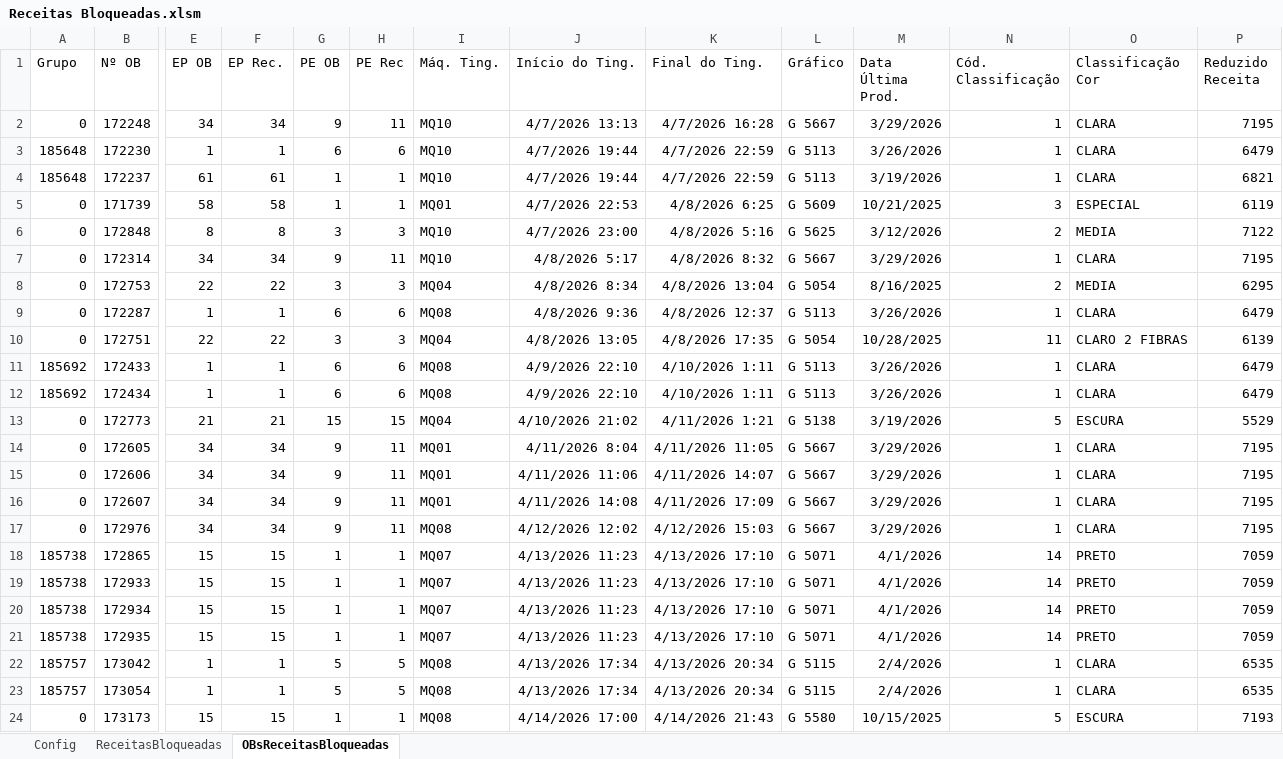
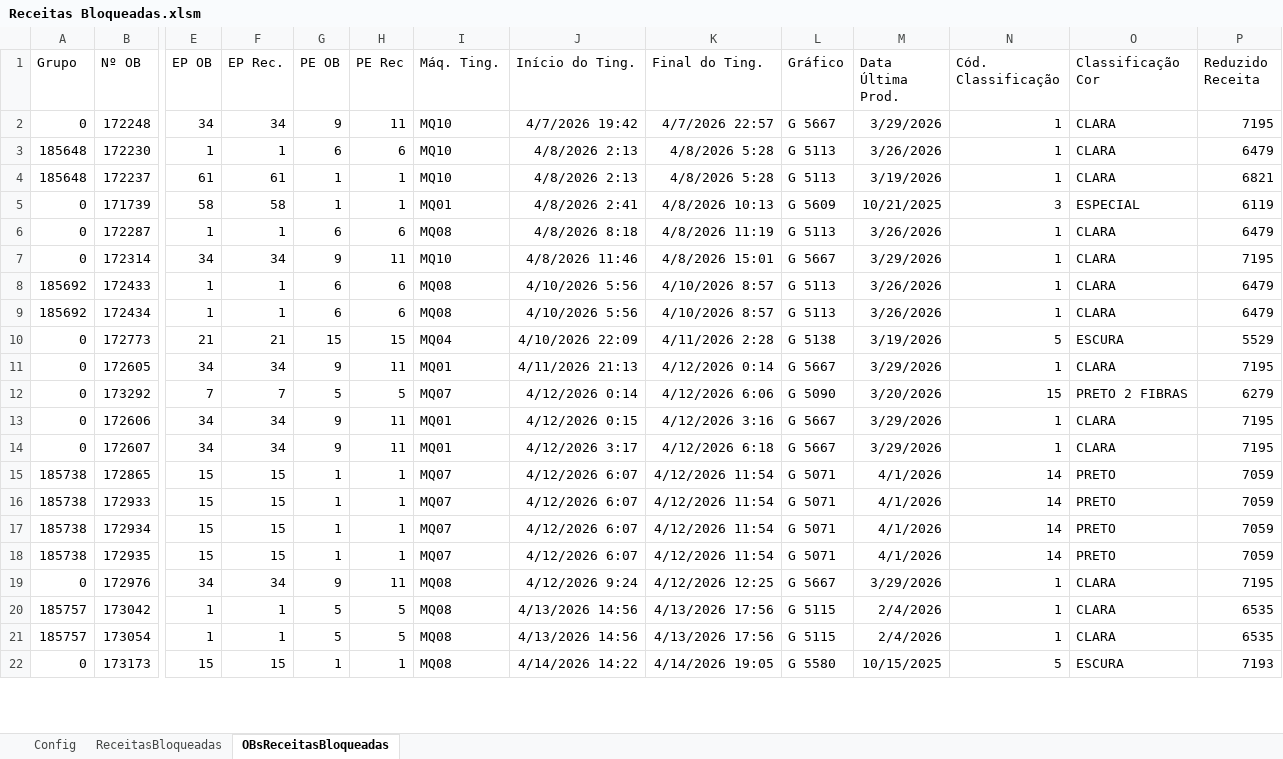
Before and after one commit to GabrielDiasNN/Automacoes-CR, an Excel workbook: Receitas Bloqueadas/Receitas Bloqueadas.xlsm, sheet OBsReceitasBloqueadas, drawn as a sheet; only a part is shown, gaps mark what is left out; values as stored, in another font and other column widths than the file's, no borders; table styles not drawn; removed rows and columns are numbered as before the commit, all else as after; rows hold the shown columns only; the diff covers the shown part only; the diff names each change by its address in the sheet, - before the commit and + after, or states it on an @@ line.

```diff
--- a/Receitas Bloqueadas/Receitas Bloqueadas.xlsm (sheet OBsReceitasBloqueadas)
+++ b/Receitas Bloqueadas/Receitas Bloqueadas.xlsm (sheet OBsReceitasBloqueadas)
-J2 (Início do Ting.): 4/7/2026 13:13
+J2 (Início do Ting.): 4/7/2026 19:42
-K2 (Final do Ting.): 4/7/2026 16:28
+K2 (Final do Ting.): 4/7/2026 22:57
-J3:J4 (Início do Ting.): 4/7/2026 19:44
+J3:J4 (Início do Ting.): 4/8/2026 2:13
-K3:K4 (Final do Ting.): 4/7/2026 22:59
+K3:K4 (Final do Ting.): 4/8/2026 5:28
-J5 (Início do Ting.): 4/7/2026 22:53
+J5 (Início do Ting.): 4/8/2026 2:41
-K5 (Final do Ting.): 4/8/2026 6:25
+K5 (Final do Ting.): 4/8/2026 10:13
-row 6: 0 | 172848 | 8 | 8 | 3 | 3 | MQ10 | 4/7/2026 23:00 | 4/8/2026 5:16 | G 5625 | 3/12/2026 | 2 | MEDIA | 7122
+row 6: 0 | 172287 | 1 | 1 | 6 | 6 | MQ08 | 4/8/2026 8:18 | 4/8/2026 11:19 | G 5113 | 3/26/2026 | 1 | CLARA | 6479
-J7 (Início do Ting.): 4/8/2026 5:17
+J7 (Início do Ting.): 4/8/2026 11:46
-K7 (Final do Ting.): 4/8/2026 8:32
+K7 (Final do Ting.): 4/8/2026 15:01
-row 8: 0 | 172753 | 22 | 22 | 3 | 3 | MQ04 | 4/8/2026 8:34 | 4/8/2026 13:04 | G 5054 | 8/16/2025 | 2 | MEDIA | 6295
-row 9: 0 | 172287 | 1 | 1 | 6 | 6 | MQ08 | 4/8/2026 9:36 | 4/8/2026 12:37 | G 5113 | 3/26/2026 | 1 | CLARA | 6479
-row 10: 0 | 172751 | 22 | 22 | 3 | 3 | MQ04 | 4/8/2026 13:05 | 4/8/2026 17:35 | G 5054 | 10/28/2025 | 11 | CLARO 2 FIBRAS | 6139
-J8:J9 (Início do Ting.): 4/9/2026 22:10
+J8:J9 (Início do Ting.): 4/10/2026 5:56
-K8:K9 (Final do Ting.): 4/10/2026 1:11
+K8:K9 (Final do Ting.): 4/10/2026 8:57
-J10 (Início do Ting.): 4/10/2026 21:02
+J10 (Início do Ting.): 4/10/2026 22:09
-K10 (Final do Ting.): 4/11/2026 1:21
+K10 (Final do Ting.): 4/11/2026 2:28
-J11 (Início do Ting.): 4/11/2026 8:04
+J11 (Início do Ting.): 4/11/2026 21:13
-K11 (Final do Ting.): 4/11/2026 11:05
+K11 (Final do Ting.): 4/12/2026 0:14
+row 12: 0 | 173292 | 7 | 7 | 5 | 5 | MQ07 | 4/12/2026 0:14 | 4/12/2026 6:06 | G 5090 | 3/20/2026 | 15 | PRETO 2 FIBRAS | 6279
-J13 (Início do Ting.): 4/11/2026 11:06
+J13 (Início do Ting.): 4/12/2026 0:15
-K13 (Final do Ting.): 4/11/2026 14:07
+K13 (Final do Ting.): 4/12/2026 3:16
-J14 (Início do Ting.): 4/11/2026 14:08
+J14 (Início do Ting.): 4/12/2026 3:17
-K14 (Final do Ting.): 4/11/2026 17:09
+K14 (Final do Ting.): 4/12/2026 6:18
-row 17: 0 | 172976 | 34 | 34 | 9 | 11 | MQ08 | 4/12/2026 12:02 | 4/12/2026 15:03 | G 5667 | 3/29/2026 | 1 | CLARA | 7195
-J15:J18 (Início do Ting.): 4/13/2026 11:23
+J15:J18 (Início do Ting.): 4/12/2026 6:07
-K15:K18 (Final do Ting.): 4/13/2026 17:10
+K15:K18 (Final do Ting.): 4/12/2026 11:54
+row 19: 0 | 172976 | 34 | 34 | 9 | 11 | MQ08 | 4/12/2026 9:24 | 4/12/2026 12:25 | G 5667 | 3/29/2026 | 1 | CLARA | 7195
-J20:J21 (Início do Ting.): 4/13/2026 17:34
+J20:J21 (Início do Ting.): 4/13/2026 14:56
-K20:K21 (Final do Ting.): 4/13/2026 20:34
+K20:K21 (Final do Ting.): 4/13/2026 17:56
-J22 (Início do Ting.): 4/14/2026 17:00
+J22 (Início do Ting.): 4/14/2026 14:22
-K22 (Final do Ting.): 4/14/2026 21:43
+K22 (Final do Ting.): 4/14/2026 19:05
```
Also changed, not shown: 15 edited cells elsewhere in this sheet, sheet ReceitasBloqueadas, Montagem de Terceirizados/Validador_Notas_Montagem.xlsm, Receitas Emitidas/Controle de Receitas Emitidas.xlsm, 12 other files.
